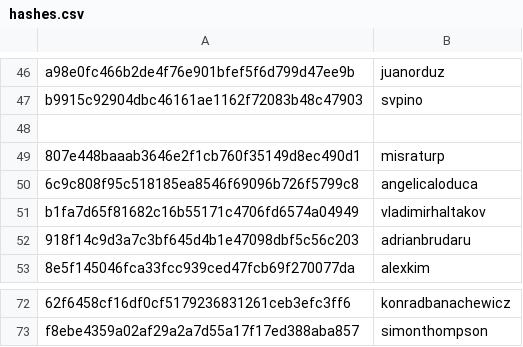
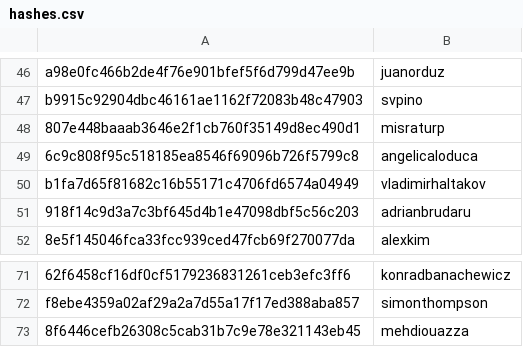
Before and after one commit to josephinegutierrez/Data-talks-club-Expert, a CSV file: scripts/data/hashes.csv, drawn as a sheet; only a part is shown, gaps mark what is left out; removed rows and columns are numbered as before the commit, all else as after; the diff names each change by its address in the sheet, - before the commit and + after, or states it on an @@ line.

Commit message:
what open source can do for your data career

```diff
--- a/scripts/data/hashes.csv
+++ b/scripts/data/hashes.csv
-row 48: (empty)
+row 73: 8f6446cefb26308c5cab31b7c9e78e321143eb45 | mehdiouazza
```
Also changed, not shown: 6 other files.
